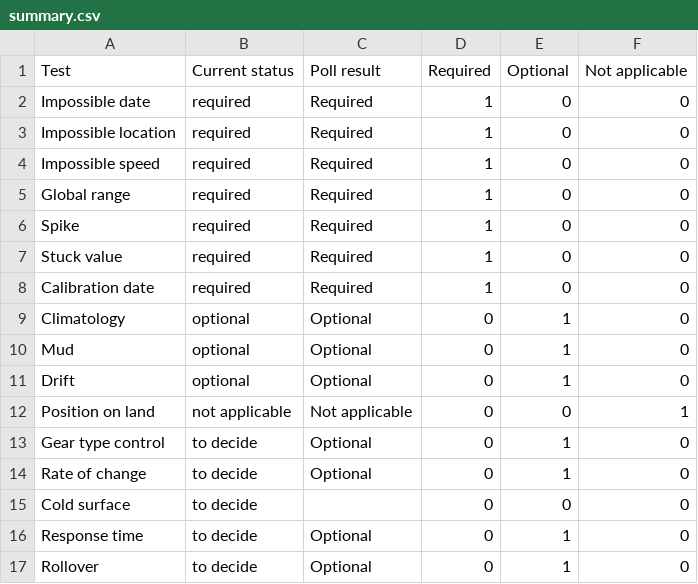
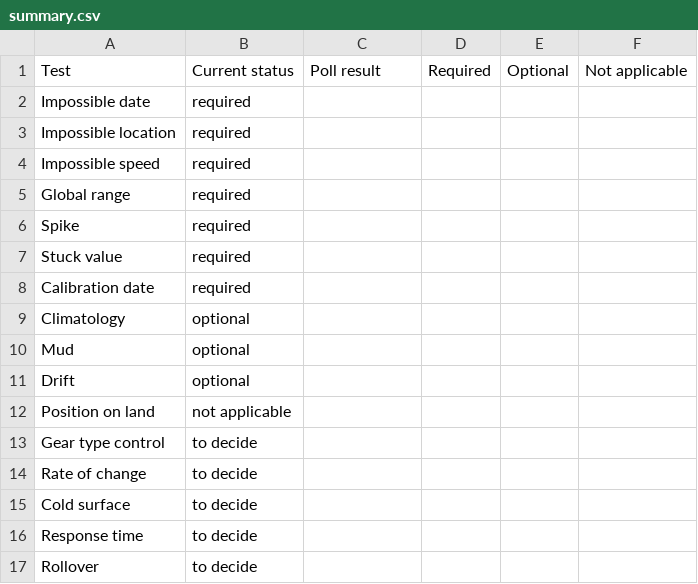
Before and after one commit to FVON-GOOS/qc-flags, a CSV file: results/summary.csv, drawn as a sheet.

```diff
--- a/results/summary.csv
+++ b/results/summary.csv
@@ -1,17 +1,17 @@
 Test,Current status,Poll result,Required,Optional,Not applicable
-Impossible date,required,Required,1,0,0
-Impossible location,required,Required,1,0,0
-Impossible speed,required,Required,1,0,0
-Global range,required,Required,1,0,0
-Spike,required,Required,1,0,0
-Stuck value,required,Required,1,0,0
-Calibration date,required,Required,1,0,0
-Climatology,optional,Optional,0,1,0
-Mud,optional,Optional,0,1,0
-Drift,optional,Optional,0,1,0
-Position on land,not applicable,Not applicable,0,0,1
-Gear type control,to decide,Optional,0,1,0
-Rate of change,to decide,Optional,0,1,0
-Cold surface,to decide,,0,0,0
-Response time,to decide,Optional,0,1,0
-Rollover,to decide,Optional,0,1,0
+Impossible date,required,,,,
+Impossible location,required,,,,
+Impossible speed,required,,,,
+Global range,required,,,,
+Spike,required,,,,
+Stuck value,required,,,,
+Calibration date,required,,,,
+Climatology,optional,,,,
+Mud,optional,,,,
+Drift,optional,,,,
+Position on land,not applicable,,,,
+Gear type control,to decide,,,,
+Rate of change,to decide,,,,
+Cold surface,to decide,,,,
+Response time,to decide,,,,
+Rollover,to decide,,,,
```
Also changed, not shown: 6 other files.
